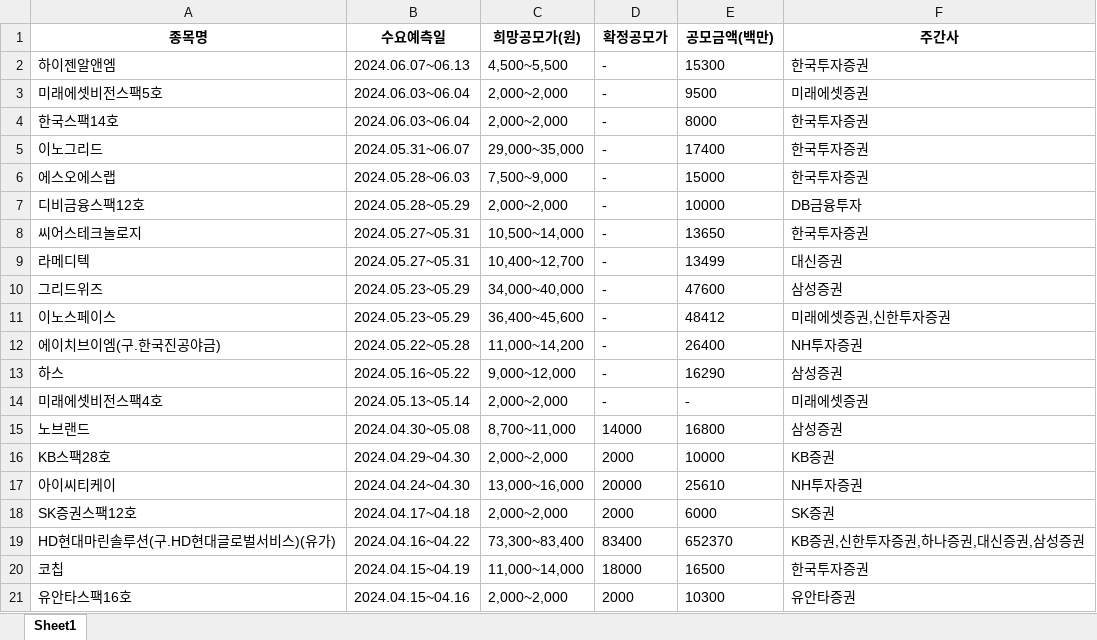
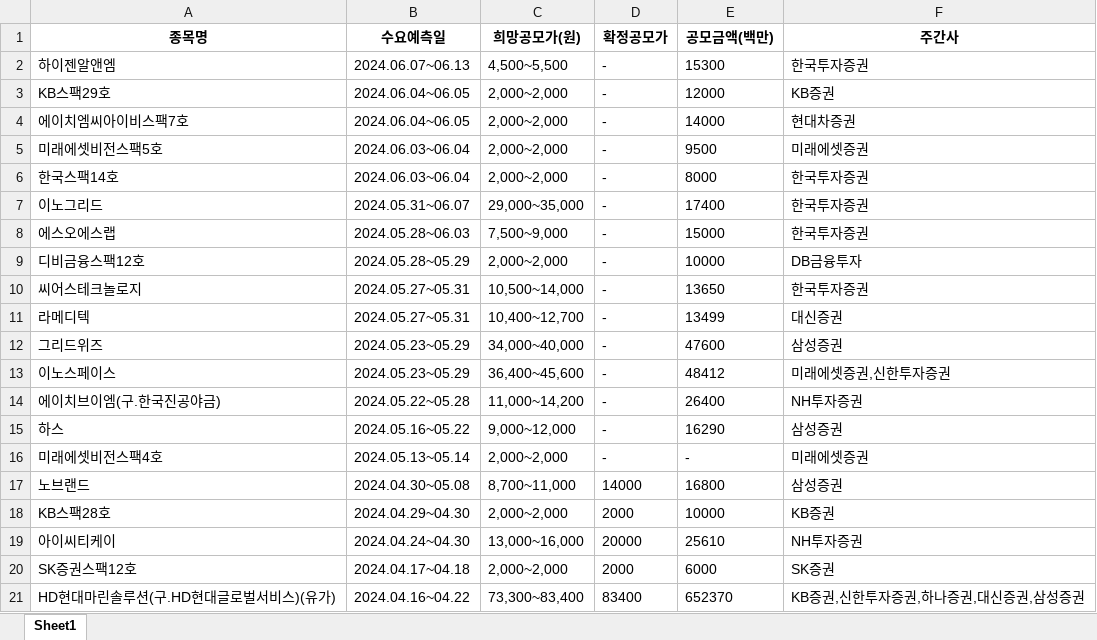
Before and after one commit to Kis-ds/IPO, an Excel workbook: datasets/sheet2.xlsx, sheet Sheet1, drawn as a sheet; values as stored, in another font and other column widths than the file's, no borders; removed rows and columns are numbered as before the commit, all else as after; the diff names each change by its address in the sheet, - before the commit and + after, or states it on an @@ line.

Commit message:
RPA datasets push 2024-05-14

```diff
--- a/datasets/sheet2.xlsx (sheet Sheet1)
+++ b/datasets/sheet2.xlsx (sheet Sheet1)
+row 3: KB스팩29호 | 2024.06.04~06.05 | 2,000~2,000 | - | 12000 | KB증권
+row 4: 에이치엠씨아이비스팩7호 | 2024.06.04~06.05 | 2,000~2,000 | - | 14000 | 현대차증권
-row 20: 코칩 | 2024.04.15~04.19 | 11,000~14,000 | 18000 | 16500 | 한국투자증권
-row 21: 유안타스팩16호 | 2024.04.15~04.16 | 2,000~2,000 | 2000 | 10300 | 유안타증권
```
Also changed, not shown: datasets/corporate-finance-data.xlsx, datasets/form1.xlsx, 4 other files.
